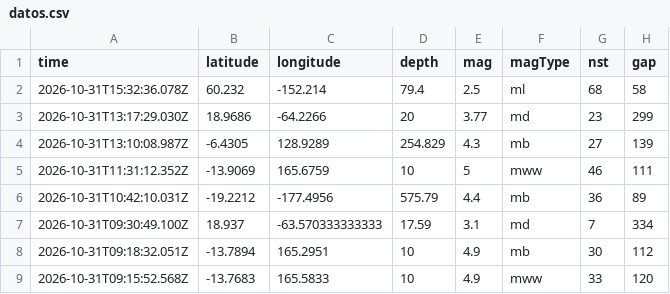
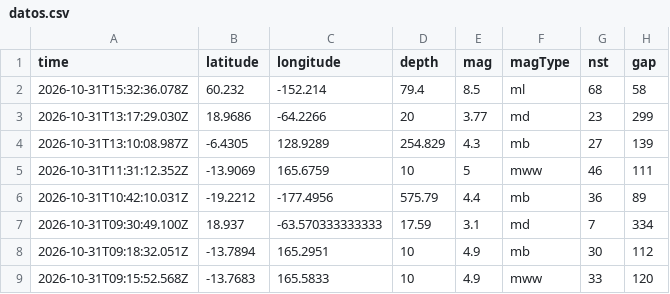
Before and after one commit to FabioMav/monitor-sismos-actions, a CSV file: datos.csv, drawn as a sheet; only a part is shown; the diff names each change by its address in the sheet, - before the commit and + after, or states it on an @@ line.

Commit message:
Update datos

```diff
--- a/datos.csv
+++ b/datos.csv
-E2 (mag): 2.5
+E2 (mag): 8.5
```
